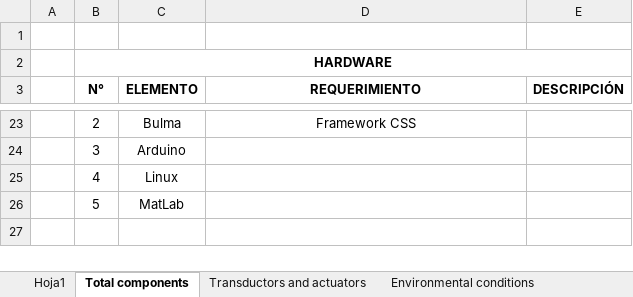
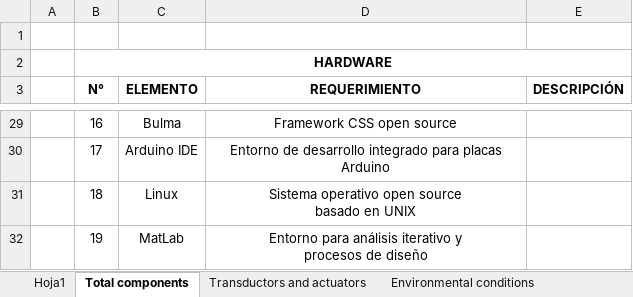
Before and after one commit to llaksa/raphi, an Excel workbook: raphi-paper/design.xlsx, sheet Total components, drawn as a sheet; only a part is shown, gaps mark what is left out; values as stored, in another font and other column widths than the file's, no borders; removed rows and columns are numbered as before the commit, all else as after; ↵ is a line break in a cell; the diff covers the shown part only; the diff names each change by its address in the sheet, - before the commit and + after, or states it on an @@ line.

```diff
--- a/raphi-paper/design.xlsx (sheet Total components)
+++ b/raphi-paper/design.xlsx (sheet Total components)
-B29 (N°): 2
+B29 (N°): 16
-D29 (REQUERIMIENTO): Framework CSS
+D29 (REQUERIMIENTO): Framework CSS open source
-row 24:  | 3 | Arduino
+row 30:  | 17 | Arduino IDE | Entorno de desarrollo integrado para placas Arduino
-B31 (N°): 4
+B31 (N°): 18
-D31 (REQUERIMIENTO): (empty)
+D31 (REQUERIMIENTO): Sistema operativo open source ↵ basado en UNIX
-B32 (N°): 5
+B32 (N°): 19
-D32 (REQUERIMIENTO): (empty)
+D32 (REQUERIMIENTO): Entorno para análisis iterativo y ↵ procesos de diseño
```
Also changed, not shown: 6 added rows and 25 edited cells elsewhere in this sheet, 1 other file.
